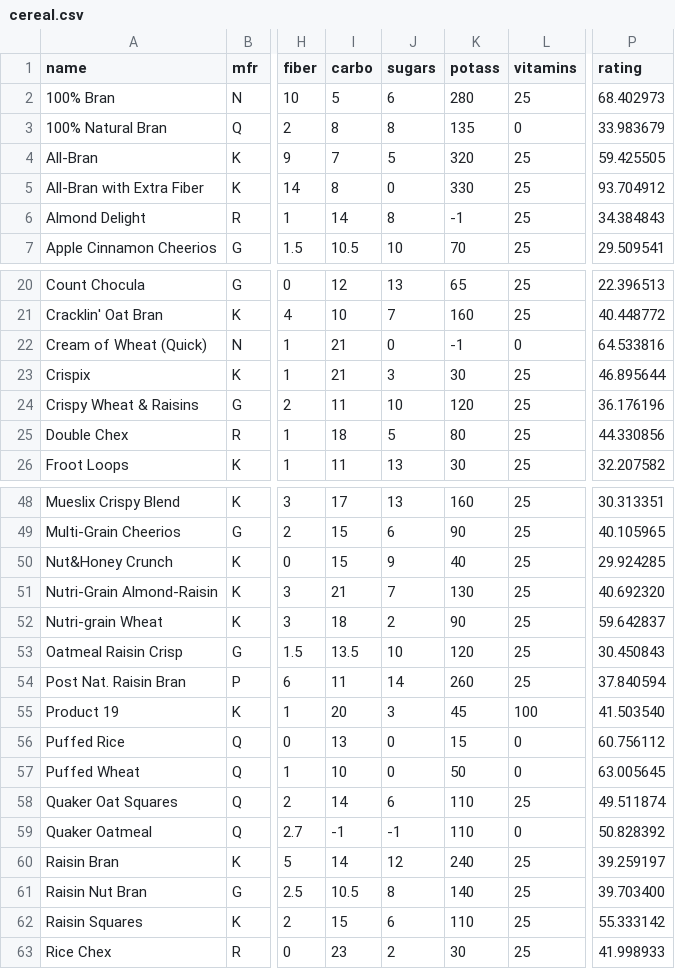
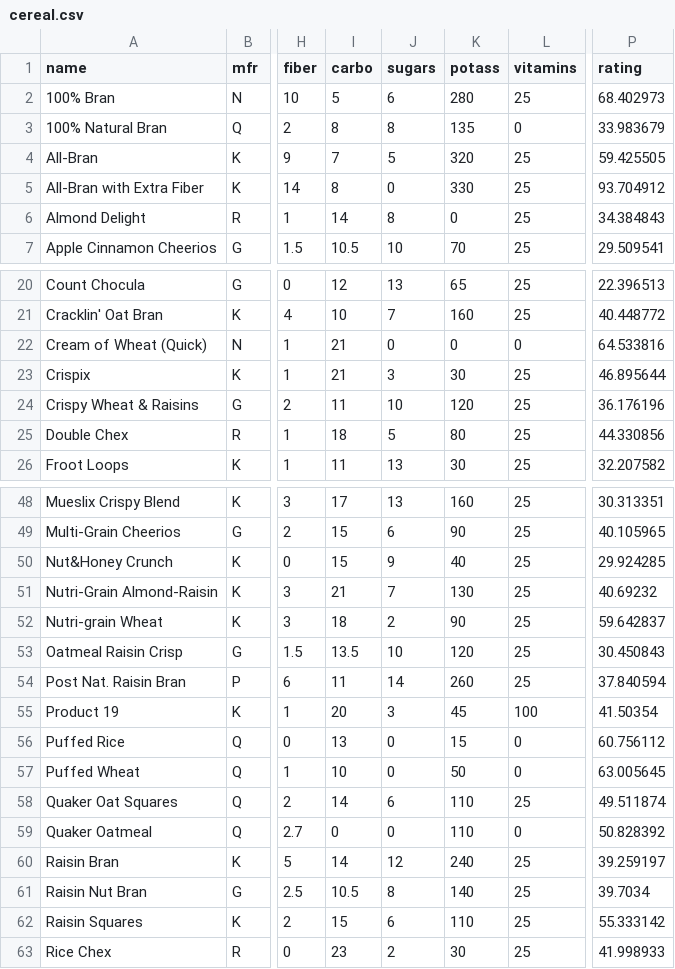
Before and after one commit to KatrichKostiantin/MathEconomics, a CSV file: Cereals/cereal.csv, drawn as a sheet; only a part is shown, gaps mark what is left out; the diff names each change by its address in the sheet, - before the commit and + after, or states it on an @@ line.

Commit message:
Update dataset

```diff
--- a/Cereals/cereal.csv
+++ b/Cereals/cereal.csv
-K6 (potass): -1
+K6 (potass): 0
-K22 (potass): -1
+K22 (potass): 0
-P51 (rating): 40.692320
+P51 (rating): 40.69232
-P55 (rating): 41.503540
+P55 (rating): 41.50354
-I59 (carbo): -1
+I59 (carbo): 0
-J59 (sugars): -1
+J59 (sugars): 0
-P61 (rating): 39.703400
+P61 (rating): 39.7034
```
Also changed, not shown: 1 other file.
